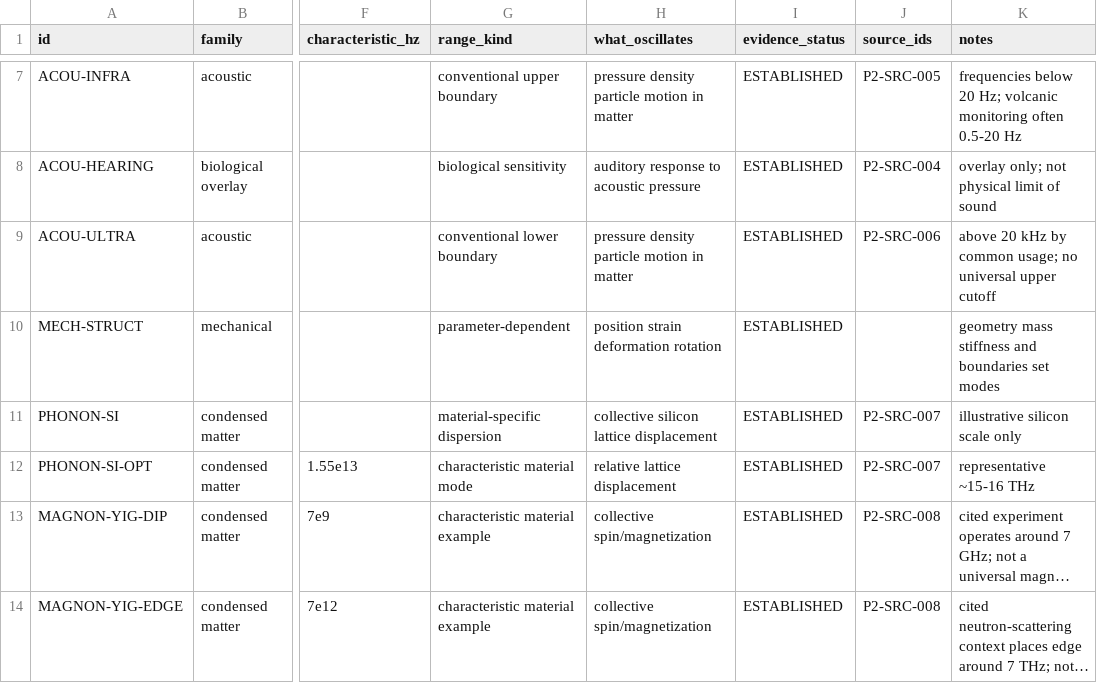
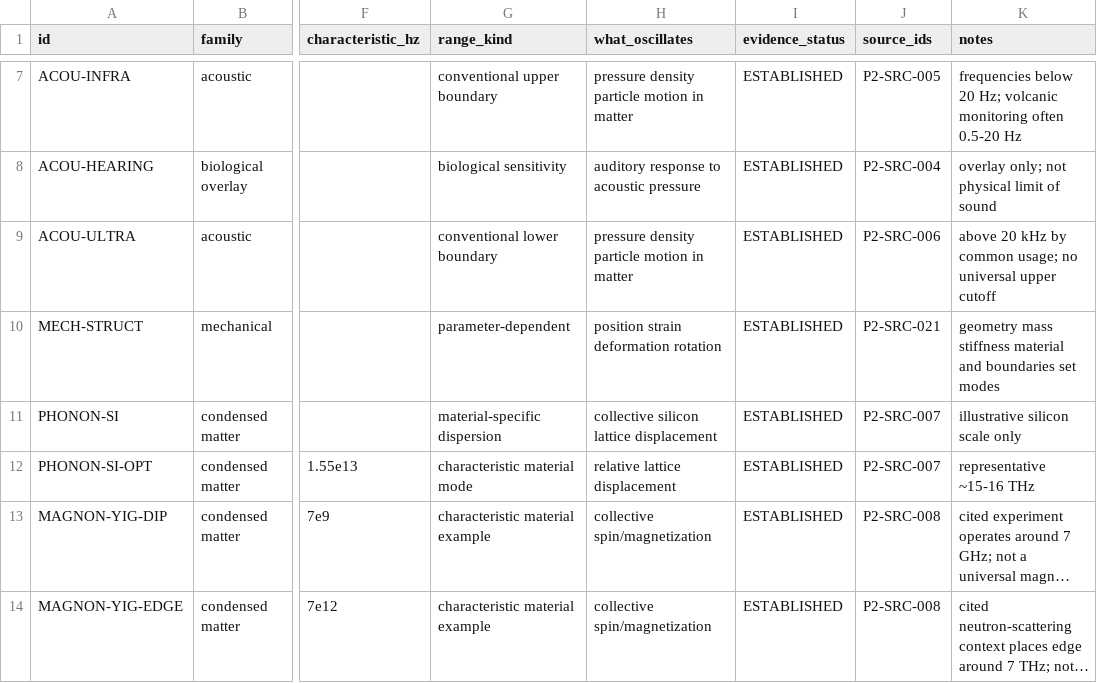
Before and after one commit to Scimonesays/Universal-Frequency-Spectrum, a CSV file: data/phase2-known-spectrum.csv, drawn as a sheet; only a part is shown, gaps mark what is left out; long unchanged cells end in …; the diff names each change by its address in the sheet, - before the commit and + after, or states it on an @@ line.

Commit message:
data: source structural mechanical resonance

```diff
--- a/data/phase2-known-spectrum.csv
+++ b/data/phase2-known-spectrum.csv
-J10 (source_ids): (empty)
+J10 (source_ids): P2-SRC-021
-K10 (notes): …mass stiffness and boundaries…
+K10 (notes): …mass stiffness material and boundaries…
```
